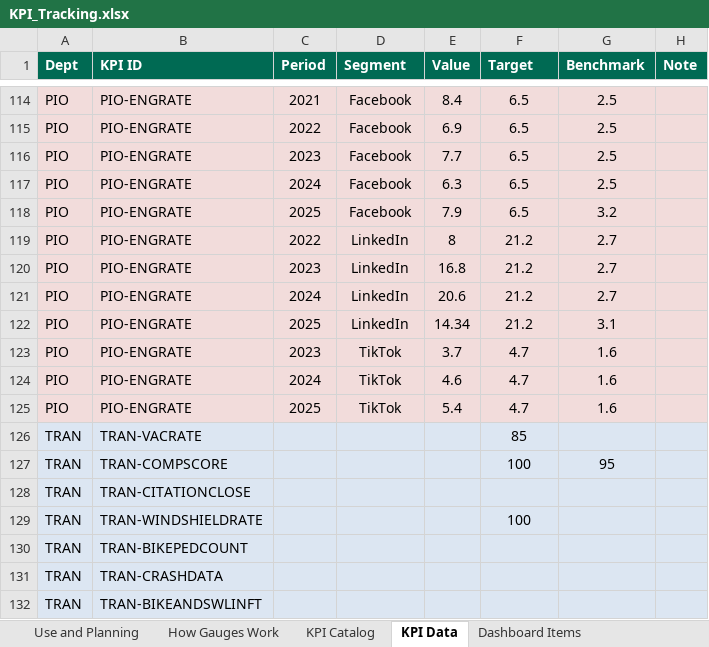
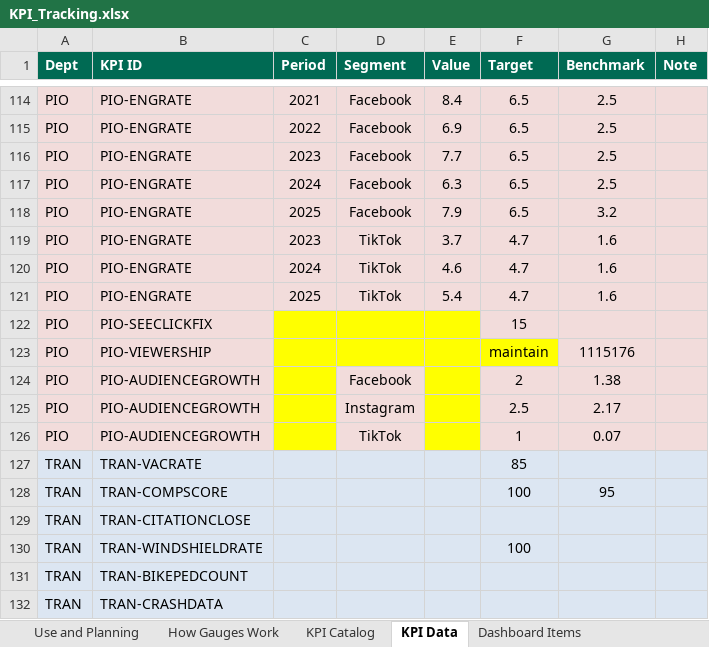
Before and after one commit to marycathrynlord-test/CoD_PerformanceDash_External, an Excel workbook: KPI_Tracking.xlsx, sheet KPI Data, drawn as a sheet; only a part is shown, gaps mark what is left out; the shorter side is filled out with more unchanged rows; values as stored, in another font and other column widths than the file's, no borders; charts and pictures not drawn; removed rows and columns are numbered as before the commit, all else as after; the diff covers the shown part only; the diff names each change by its address in the sheet, - before the commit and + after, or states it on an @@ line.

```diff
--- a/KPI_Tracking.xlsx (sheet KPI Data)
+++ b/KPI_Tracking.xlsx (sheet KPI Data)
-row 119: PIO | PIO-ENGRATE | 2022 | LinkedIn | 8 | 21.2 | 2.7
-row 120: PIO | PIO-ENGRATE | 2023 | LinkedIn | 16.8 | 21.2 | 2.7
-row 121: PIO | PIO-ENGRATE | 2024 | LinkedIn | 20.6 | 21.2 | 2.7
-row 122: PIO | PIO-ENGRATE | 2025 | LinkedIn | 14.34 | 21.2 | 3.1
+row 122: PIO | PIO-SEECLICKFIX |  |  |  | 15
+row 123: PIO | PIO-VIEWERSHIP |  |  |  | maintain | 1115176
+row 124: PIO | PIO-AUDIENCEGROWTH |  | Facebook |  | 2 | 1.38
+row 125: PIO | PIO-AUDIENCEGROWTH |  | Instagram |  | 2.5 | 2.17
+row 126: PIO | PIO-AUDIENCEGROWTH |  | TikTok |  | 1 | 0.07
```
Also changed, not shown: 108 added rows elsewhere in this sheet, sheet KPI Catalog, sheet Use and Planning, formulas that keep their value, charts or pictures.
